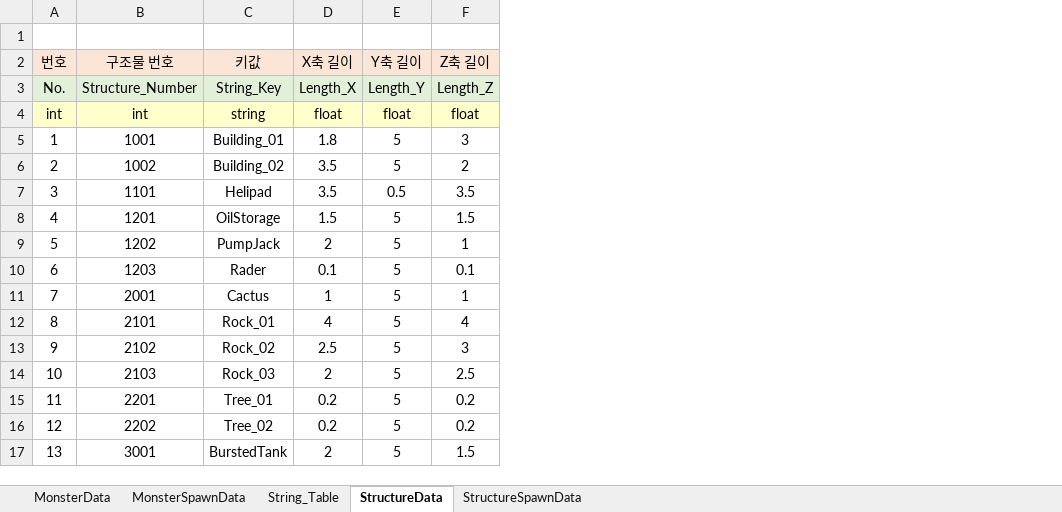
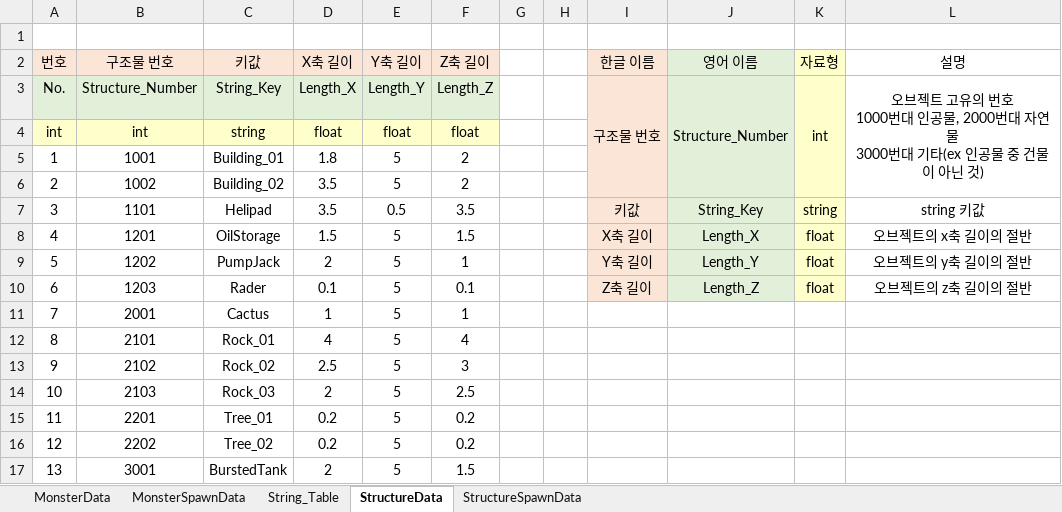
Before and after one commit to Giratina118/CSharp_Unity_TCP, an Excel workbook: DataTable.xlsx, sheet StructureData, drawn as a sheet; values as stored, in another font and other column widths than the file's, no borders; ↵ is a line break in a cell; the diff names each change by its address in the sheet, - before the commit and + after, or states it on an @@ line.

```diff
--- a/DataTable.xlsx (sheet StructureData)
+++ b/DataTable.xlsx (sheet StructureData)
+column G, empty
+column H, empty
+column I (한글 이름), rows 3-10: 구조물 번호 |  |  |  | 키값 | X축 길이 | Y축 길이 | Z축 길이
+column J (영어 이름), rows 3-10: Structure_Number |  |  |  | String_Key | Length_X | Length_Y | Length_Z
+column K (자료형), rows 3-10: int |  |  |  | string | float | float | float
+column L (설명), rows 3-10: 오브젝트 고유의 번호 ↵ 1000번대 인공물, 2000번대 자연물 ↵ 3000번대 기타(ex 인공물 중 건물이 아닌 것) |  |  |  | string 키값 | 오브젝트의 x축 길이의 절반 | 오브젝트의 y축 길이의 절반 | 오브젝트의 z축 길이의 절반
-F5 (Z축 길이): 3
+F5 (Z축 길이): 2
```
Also changed, not shown: sheet StructureSpawnData, 37 other files.
